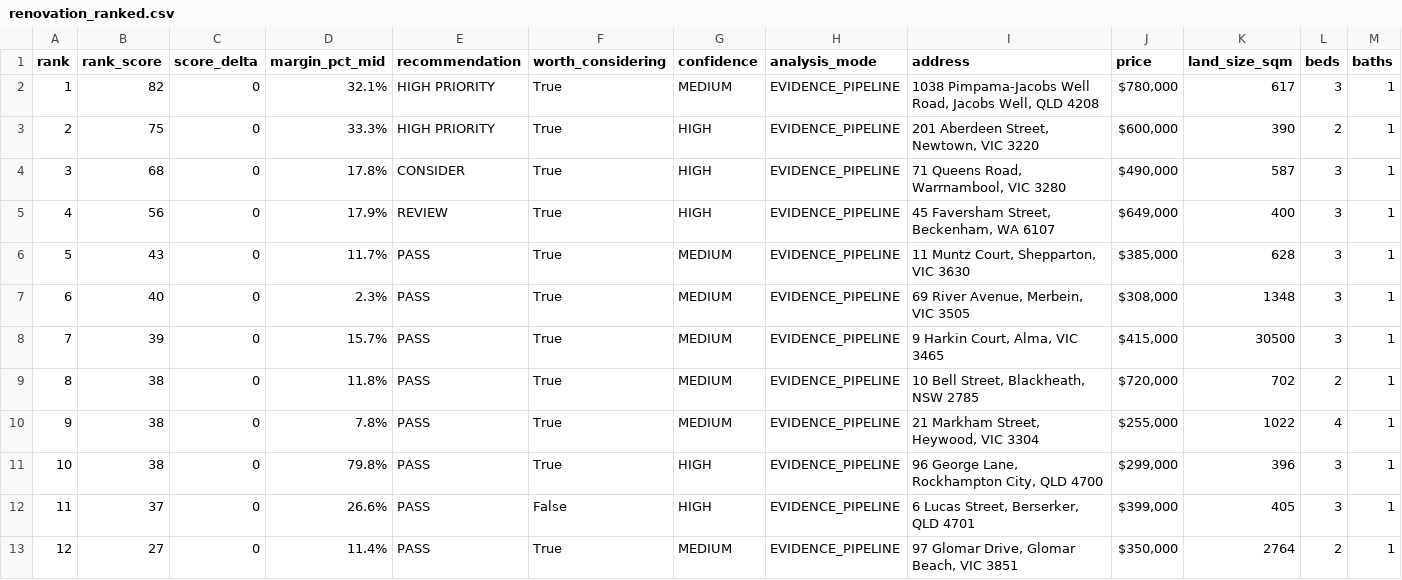
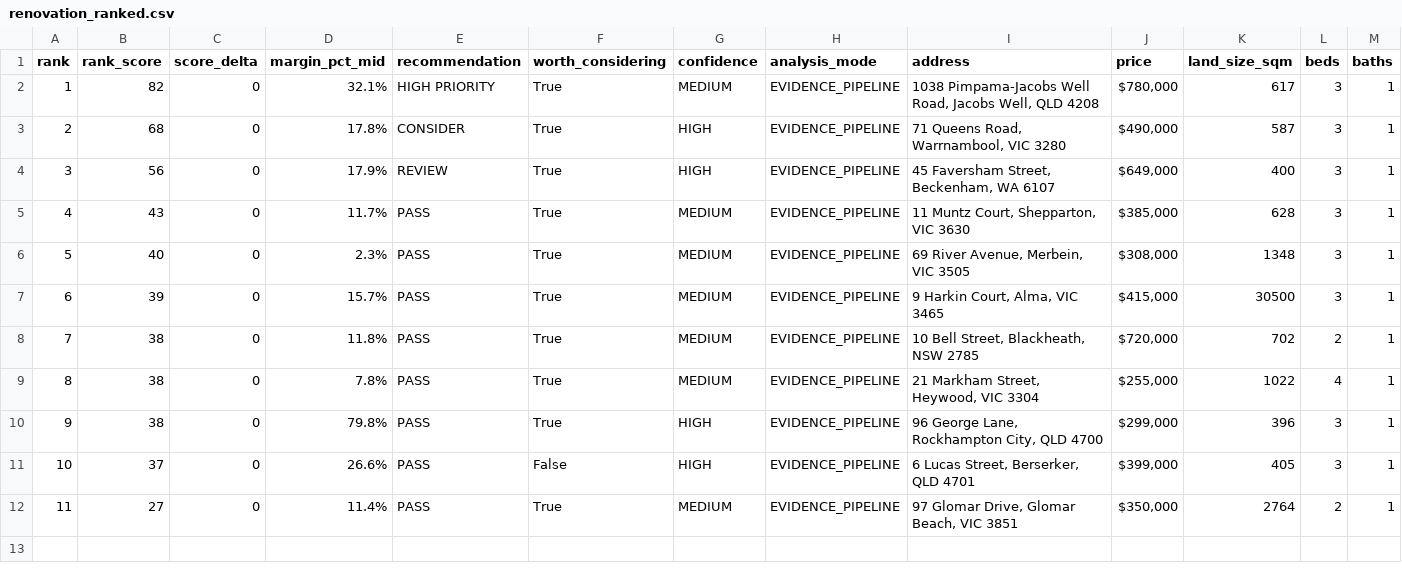
Before and after one commit to antogx/techbeats.com.au, a CSV file: props/renovation/renovation_ranked.csv, drawn as a sheet; only a part is shown; removed rows and columns are numbered as before the commit, all else as after; rows hold the shown columns only; the diff names each change by its address in the sheet, - before the commit and + after, or states it on an @@ line.

Commit message:
Update renovation review (2026-08-02 21:51)

```diff
--- a/props/renovation/renovation_ranked.csv
+++ b/props/renovation/renovation_ranked.csv
-row 3: 2 | 75 | 0 | 33.3% | HIGH PRIORITY | True | HIGH | EVIDENCE_PIPELINE | 201 Aberdeen Street, Newtown, VIC 3220 | $600,000 | 390 | 2 | 1
@@ column A (rank) renumbered from row 3 down @@
```
Also changed, not shown: 1 other file.
